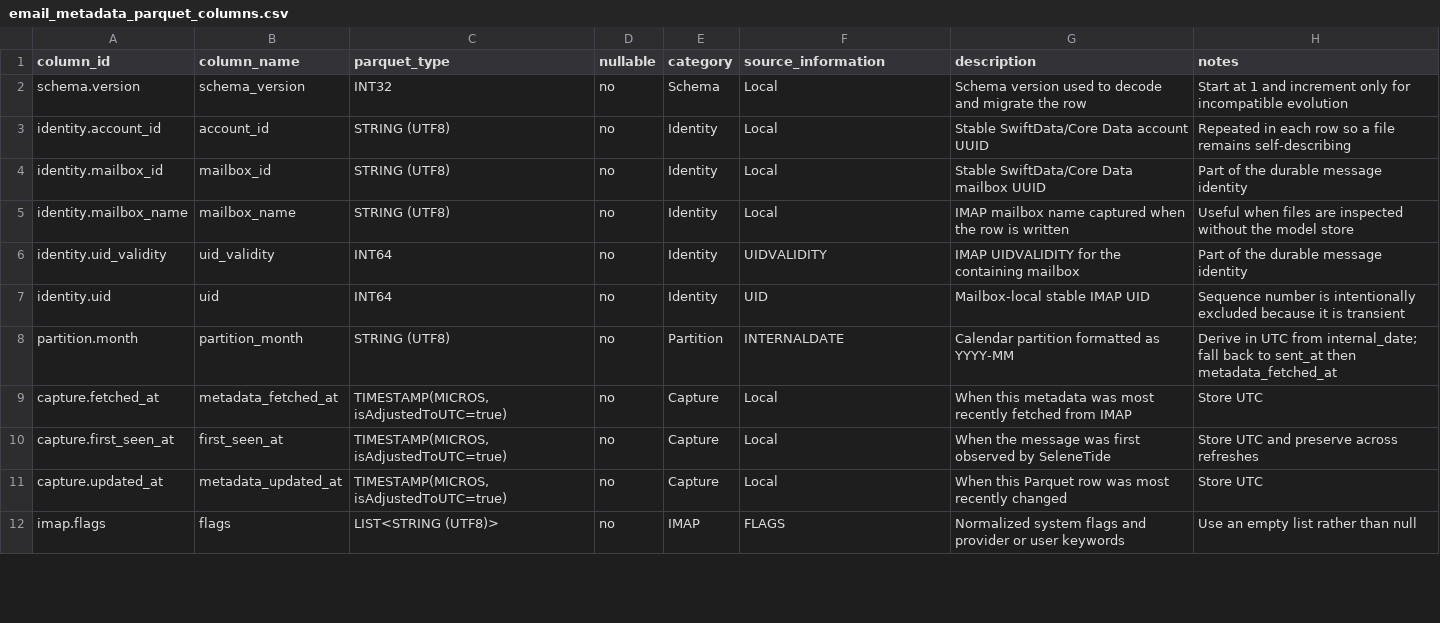
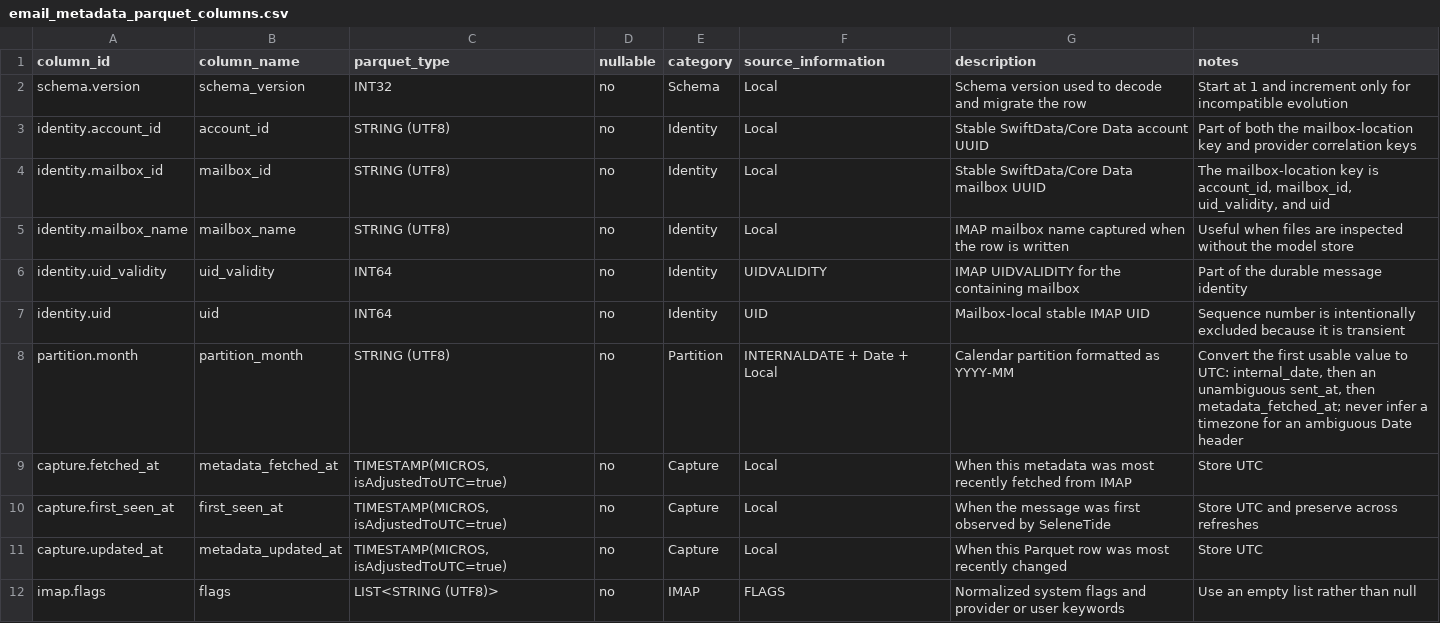
Before and after one commit to flarebyte/SeleneTide, a CSV file: doc/design-meta/examples/email_metadata_parquet_columns.csv, drawn as a sheet; only a part is shown; the diff covers the shown part only.

```diff
--- a/doc/design-meta/examples/email_metadata_parquet_columns.csv
+++ b/doc/design-meta/examples/email_metadata_parquet_columns.csv
@@ -2,4 +2,4 @@ column_id,column_name,parquet_type,nullable,category,source_information,descript
 schema.version,schema_version,INT32,no,Schema,Local,Schema version used to decode and migrate the row,Start at 1 and increment only for incompatible evolution
-identity.account_id,account_id,STRING (UTF8),no,Identity,Local,Stable SwiftData/Core Data account UUID,Repeated in each row so a file remains self-describing
-identity.mailbox_id,mailbox_id,STRING (UTF8),no,Identity,Local,Stable SwiftData/Core Data mailbox UUID,Part of the durable message identity
+identity.account_id,account_id,STRING (UTF8),no,Identity,Local,Stable SwiftData/Core Data account UUID,Part of both the mailbox-location key and provider correlation keys
+identity.mailbox_id,mailbox_id,STRING (UTF8),no,Identity,Local,Stable SwiftData/Core Data mailbox UUID,"The mailbox-location key is account_id, mailbox_id, uid_validity, and uid"
 identity.mailbox_name,mailbox_name,STRING (UTF8),no,Identity,Local,IMAP mailbox name captured when the row is written,Useful when files are inspected without the model store
@@ -7,3 +7,3 @@ identity.uid_validity,uid_validity,INT64,no,Identity,UIDVALIDITY,IMAP UIDVALIDIT
 identity.uid,uid,INT64,no,Identity,UID,Mailbox-local stable IMAP UID,Sequence number is intentionally excluded because it is transient
-partition.month,partition_month,STRING (UTF8),no,Partition,INTERNALDATE,Calendar partition formatted as YYYY-MM,Derive in UTC from internal_date; fall back to sent_at then metadata_fetched_at
+partition.month,partition_month,STRING (UTF8),no,Partition,INTERNALDATE + Date + Local,"Calendar partition formatted as YYYY-MM","Convert the first usable value to UTC: internal_date, then an unambiguous sent_at, then metadata_fetched_at; never infer a timezone for an ambiguous Date header"
 capture.fetched_at,metadata_fetched_at,"TIMESTAMP(MICROS, isAdjustedToUTC=true)",no,Capture,Local,When this metadata was most recently fetched from IMAP,Store UTC
```
Also changed, not shown: 9 edited cells elsewhere in this file, doc/design-meta/examples/features.csv, 1 other file.
